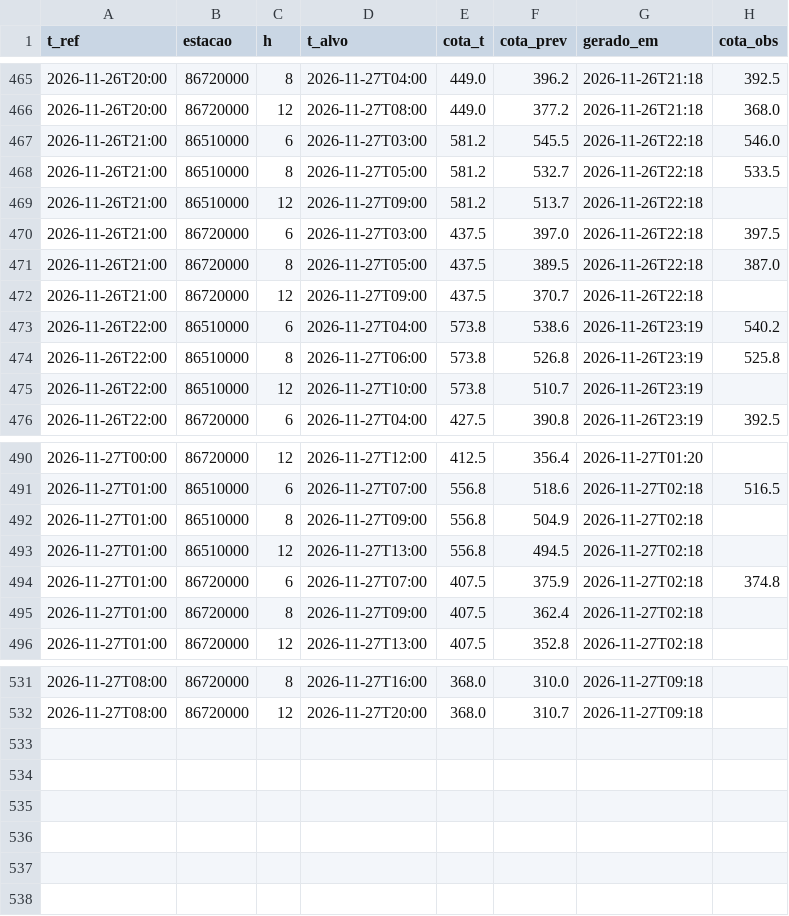
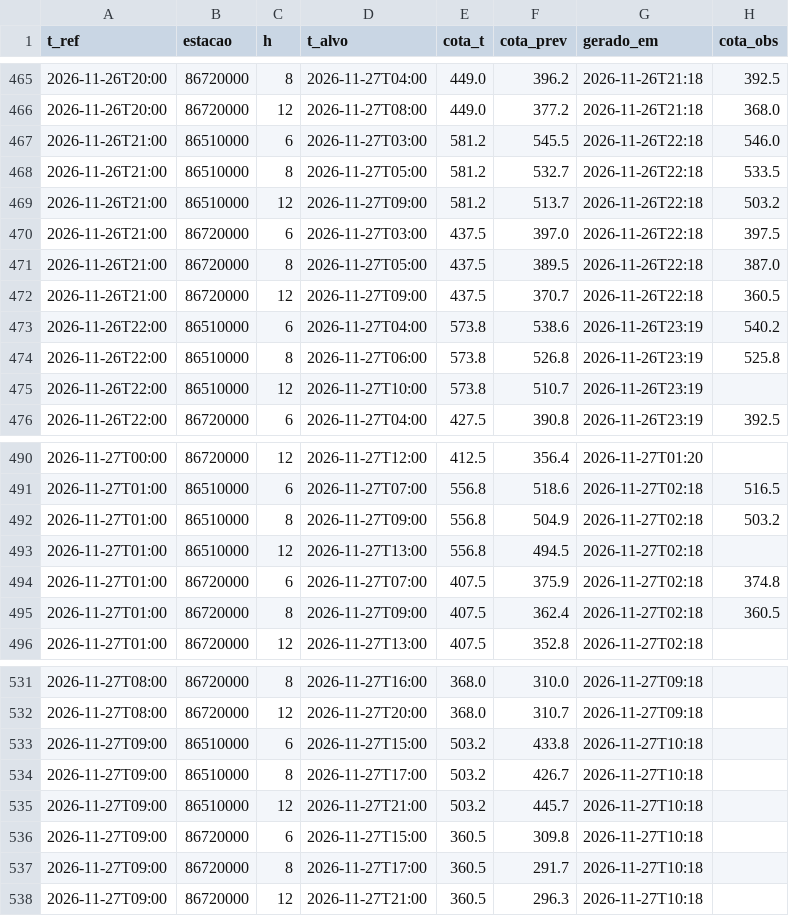
Before and after one commit to isabeckmann/ftl-capstone, a CSV file: previsoes.csv, drawn as a sheet; only a part is shown, gaps mark what is left out.

```diff
--- a/previsoes.csv
+++ b/previsoes.csv
@@ -468,6 +468,6 @@ t_ref,estacao,h,t_alvo,cota_t,cota_prev,gerado_em,cota_obs
 2026-11-26T21:00,86510000,8,2026-11-27T05:00,581.2,532.7,2026-11-26T22:18,533.5
-2026-11-26T21:00,86510000,12,2026-11-27T09:00,581.2,513.7,2026-11-26T22:18,
+2026-11-26T21:00,86510000,12,2026-11-27T09:00,581.2,513.7,2026-11-26T22:18,503.2
 2026-11-26T21:00,86720000,6,2026-11-27T03:00,437.5,397.0,2026-11-26T22:18,397.5
 2026-11-26T21:00,86720000,8,2026-11-27T05:00,437.5,389.5,2026-11-26T22:18,387.0
-2026-11-26T21:00,86720000,12,2026-11-27T09:00,437.5,370.7,2026-11-26T22:18,
+2026-11-26T21:00,86720000,12,2026-11-27T09:00,437.5,370.7,2026-11-26T22:18,360.5
 2026-11-26T22:00,86510000,6,2026-11-27T04:00,573.8,538.6,2026-11-26T23:19,540.2
@@ -491,6 +491,6 @@ t_ref,estacao,h,t_alvo,cota_t,cota_prev,gerado_em,cota_obs
 2026-11-27T01:00,86510000,6,2026-11-27T07:00,556.8,518.6,2026-11-27T02:18,516.5
-2026-11-27T01:00,86510000,8,2026-11-27T09:00,556.8,504.9,2026-11-27T02:18,
+2026-11-27T01:00,86510000,8,2026-11-27T09:00,556.8,504.9,2026-11-27T02:18,503.2
 2026-11-27T01:00,86510000,12,2026-11-27T13:00,556.8,494.5,2026-11-27T02:18,
 2026-11-27T01:00,86720000,6,2026-11-27T07:00,407.5,375.9,2026-11-27T02:18,374.8
-2026-11-27T01:00,86720000,8,2026-11-27T09:00,407.5,362.4,2026-11-27T02:18,
+2026-11-27T01:00,86720000,8,2026-11-27T09:00,407.5,362.4,2026-11-27T02:18,360.5
 2026-11-27T01:00,86720000,12,2026-11-27T13:00,407.5,352.8,2026-11-27T02:18,
@@ -532 +532,7 @@ t_ref,estacao,h,t_alvo,cota_t,cota_prev,gerado_em,cota_obs
 2026-11-27T08:00,86720000,12,2026-11-27T20:00,368.0,310.7,2026-11-27T09:18,
+2026-11-27T09:00,86510000,6,2026-11-27T15:00,503.2,433.8,2026-11-27T10:18,
+2026-11-27T09:00,86510000,8,2026-11-27T17:00,503.2,426.7,2026-11-27T10:18,
+2026-11-27T09:00,86510000,12,2026-11-27T21:00,503.2,445.7,2026-11-27T10:18,
+2026-11-27T09:00,86720000,6,2026-11-27T15:00,360.5,309.8,2026-11-27T10:18,
+2026-11-27T09:00,86720000,8,2026-11-27T17:00,360.5,291.7,2026-11-27T10:18,
+2026-11-27T09:00,86720000,12,2026-11-27T21:00,360.5,296.3,2026-11-27T10:18,
```
Also changed, not shown: 1 other file.
